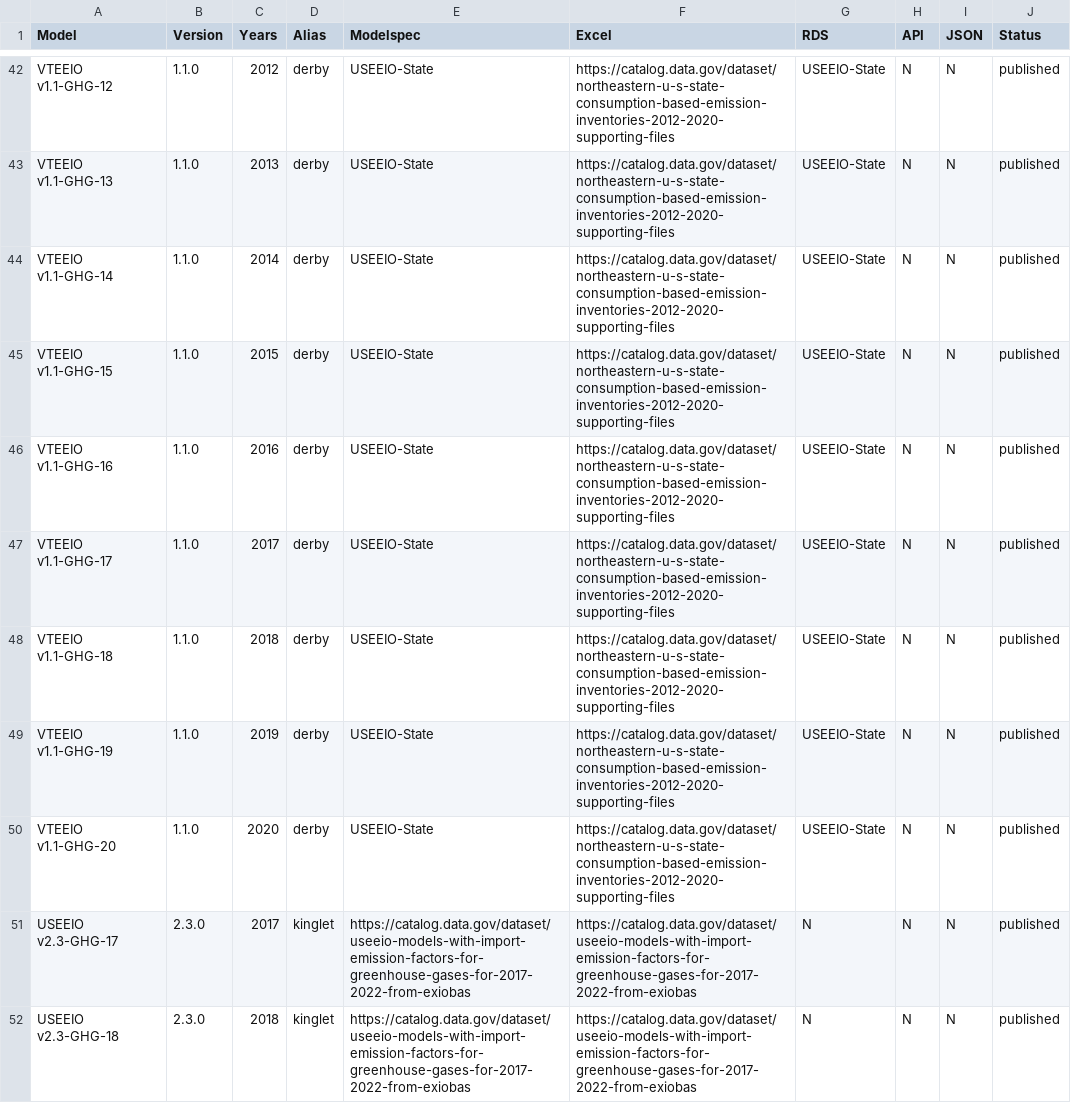
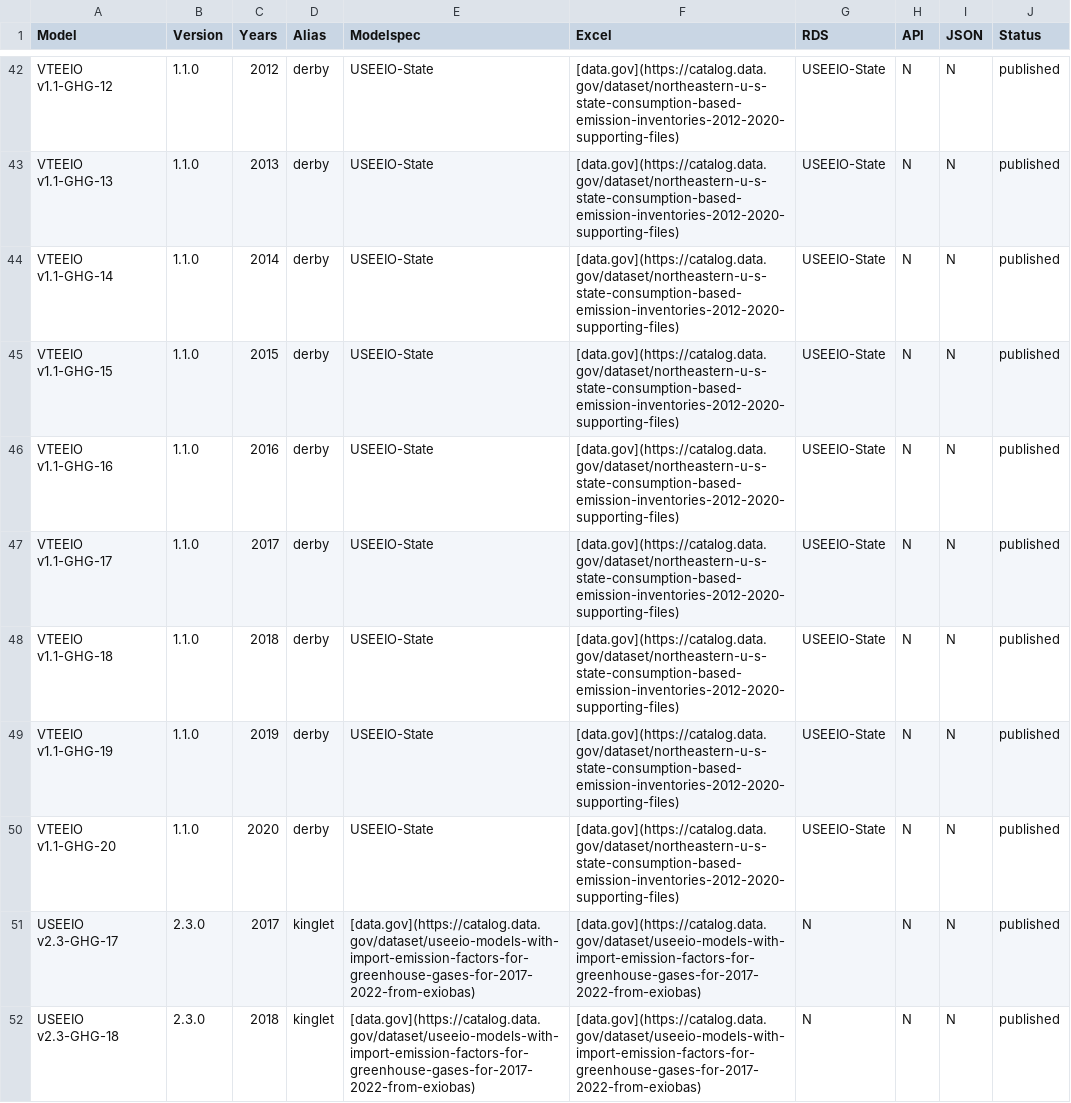
Before and after one commit to USEPA/USEEIO, a CSV file: models.csv, drawn as a sheet; only a part is shown, gaps mark what is left out; the diff covers the shown part only; the diff names each change by its address in the sheet, - before the commit and + after, or states it on an @@ line.

```diff
--- a/models.csv
+++ b/models.csv
-F42:F50 (Excel): https://catalog.data.gov/dataset/northeastern-u-s-state-consumption-based-emission-inventories-2012-2020-supporting-files
+F42:F50 (Excel): [data.gov](https://catalog.data.gov/dataset/northeastern-u-s-state-consumption-based-emission-inventories-2012-2020-supporting-files)
-E51:E52 (Modelspec): https://catalog.data.gov/dataset/useeio-models-with-import-emission-factors-for-greenhouse-gases-for-2017-2022-from-exiobas
+E51:E52 (Modelspec): [data.gov](https://catalog.data.gov/dataset/useeio-models-with-import-emission-factors-for-greenhouse-gases-for-2017-2022-from-exiobas)
-F51:F52 (Excel): https://catalog.data.gov/dataset/useeio-models-with-import-emission-factors-for-greenhouse-gases-for-2017-2022-from-exiobas
+F51:F52 (Excel): [data.gov](https://catalog.data.gov/dataset/useeio-models-with-import-emission-factors-for-greenhouse-gases-for-2017-2022-from-exiobas)
```
Also changed, not shown: 57 edited cells elsewhere in this file, 1 other file.
